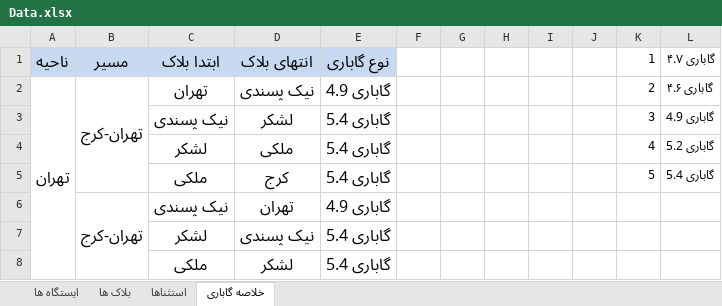
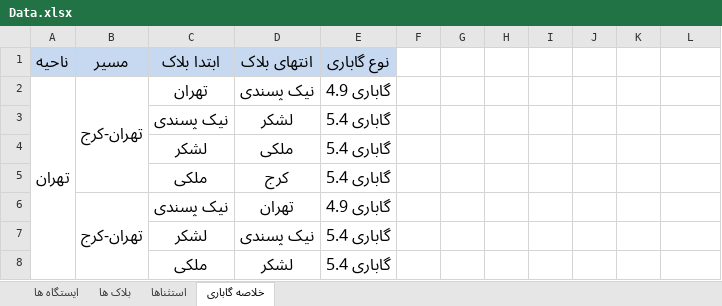
Before and after one commit to mehdimonemi/GB, an Excel workbook: Data.xlsx, sheet خلاصه گاباری, drawn as a sheet; only a part is shown; values as stored, in another font and other column widths than the file's, no borders; the diff names each change by its address in the sheet, - before the commit and + after, or states it on an @@ line.

```diff
--- a/Data.xlsx (sheet خلاصه گاباری)
+++ b/Data.xlsx (sheet خلاصه گاباری)
-K1: 1
+K1: (empty)
-L1: گاباری ۴.۷
+L1: (empty)
-K2: 2
+K2: (empty)
-L2: گاباری ۴.۶
+L2: (empty)
-K3: 3
+K3: (empty)
-L3: گاباری 4.9
+L3: (empty)
-K4: 4
+K4: (empty)
-L4: گاباری 5.2
+L4: (empty)
-K5: 5
+K5: (empty)
-L5: گاباری 5.4
+L5: (empty)
```
Also changed, not shown: sheet ایستگاه ها, Gabari/Data.xlsx, 9 other files.
